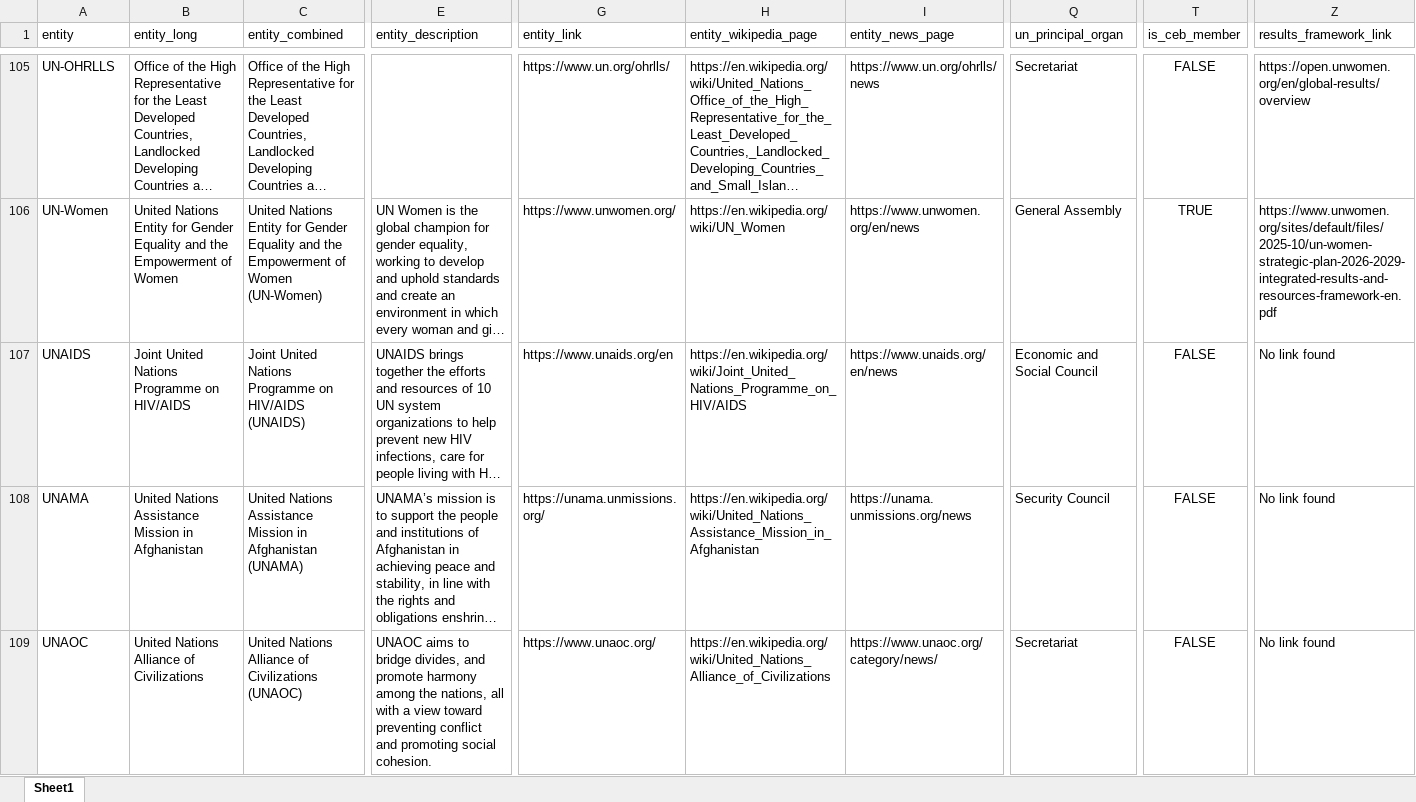
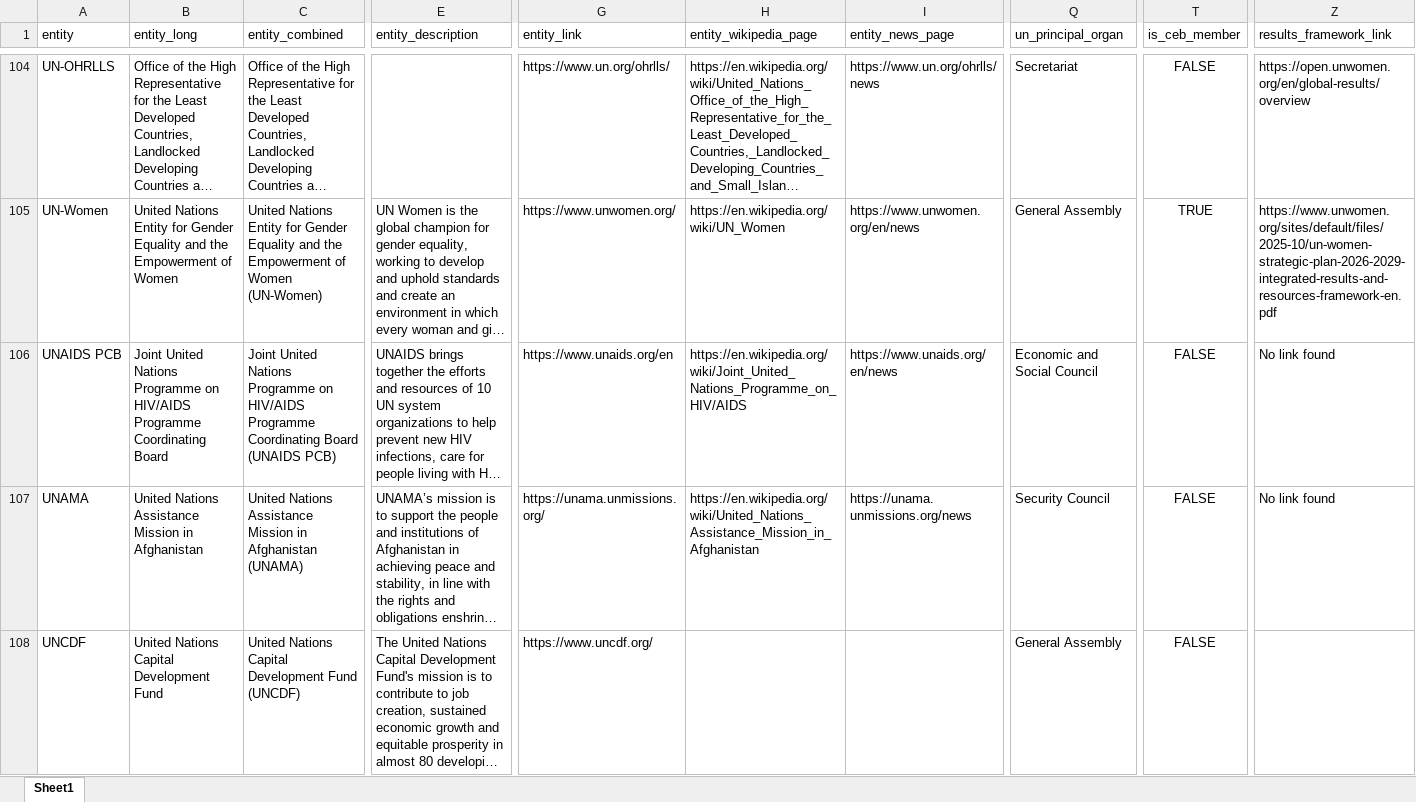
Before and after one commit to UN-EOSG-Analytics/un-system-chart-navigator, an Excel workbook: public/un-entities.xlsx, sheet Sheet1, drawn as a sheet; only a part is shown, gaps mark what is left out; the shorter side is filled out with more unchanged rows; long unchanged cells end in …; values as stored, in another font and other column widths than the file's, no borders; removed rows and columns are numbered as before the commit, all else as after; rows hold the shown columns only; the diff covers the shown part only; the diff names each change by its address in the sheet, - before the commit and + after, or states it on an @@ line.

```diff
--- a/public/un-entities.xlsx (sheet Sheet1)
+++ b/public/un-entities.xlsx (sheet Sheet1)
-A106 (entity): UNAIDS
+A106 (entity): UNAIDS PCB
-B106 (entity_long): …on HIV/AIDS
+B106 (entity_long): …on HIV/AIDS Programme Coordinating Board
-C106 (entity_combined): …on HIV/AIDS (UNAIDS)
+C106 (entity_combined): …on HIV/AIDS Programme Coordinating Board (UNAIDS PCB)
-row 109: UNAOC | United Nations Alliance of Civilizations | United Nations Alliance of Civilizations (UNAOC) | UNAOC aims to bridge divides, and promote harmony among the nations, all with a view toward preventing conflict and promoting social cohesion. | https://www.unaoc.org/ | https://en.wikipedia.org/wiki/United_Nations_Alliance_of_Civilizations | https://www.unaoc.org/category/news/ | Secretariat | FALSE | No link found
```
Also changed, not shown: 4 removed rows and 3 edited cells elsewhere in this sheet, 6 other files.
